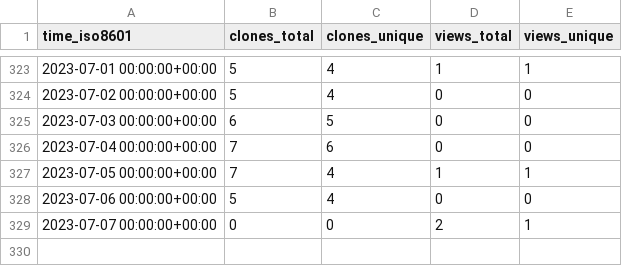
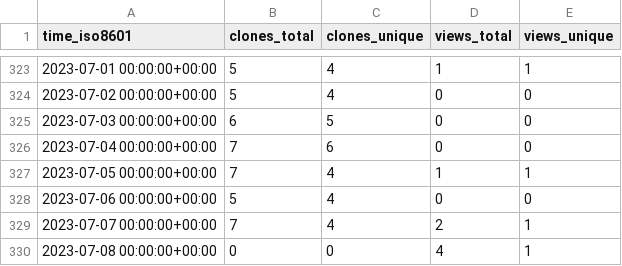
Before and after one commit to craciunoiuc/acs-homework-index, a CSV file: craciunoiuc/acs-homework-index/ghrs-data/views_clones_aggregate.csv, drawn as a sheet; only a part is shown, gaps mark what is left out.

```diff
--- a/craciunoiuc/acs-homework-index/ghrs-data/views_clones_aggregate.csv
+++ b/craciunoiuc/acs-homework-index/ghrs-data/views_clones_aggregate.csv
@@ -328,2 +328,3 @@ time_iso8601,clones_total,clones_unique,views_total,views_unique
 2023-07-06 00:00:00+00:00,5,4,0,0
-2023-07-07 00:00:00+00:00,0,0,2,1
+2023-07-07 00:00:00+00:00,7,4,2,1
+2023-07-08 00:00:00+00:00,0,0,4,1
```
Also changed, not shown: 1 other file.
